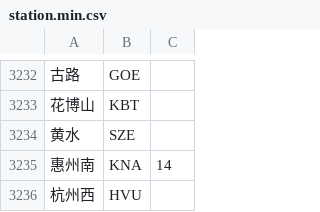
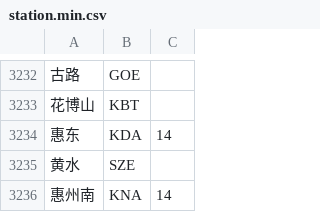
Before and after one commit to gpx0214/gpx0214.github.io, a CSV file: js/station.min.csv, drawn as a sheet; only a part is shown, gaps mark what is left out; the shorter side is filled out with more unchanged rows; the diff names each change by its address in the sheet, - before the commit and + after, or states it on an @@ line.

Commit message:
auto commit 230925

```diff
--- a/js/station.min.csv
+++ b/js/station.min.csv
+row 3234: 惠东 | KDA | 14
```
